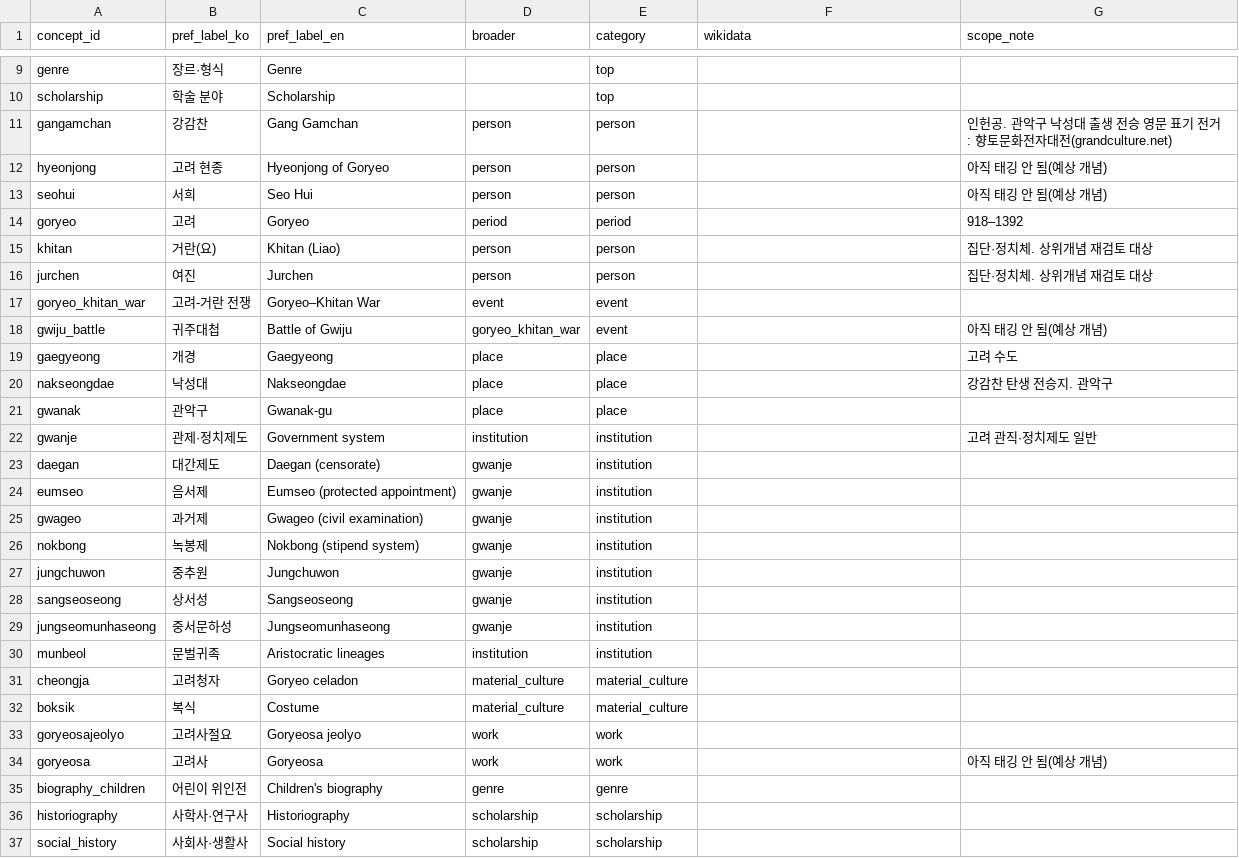
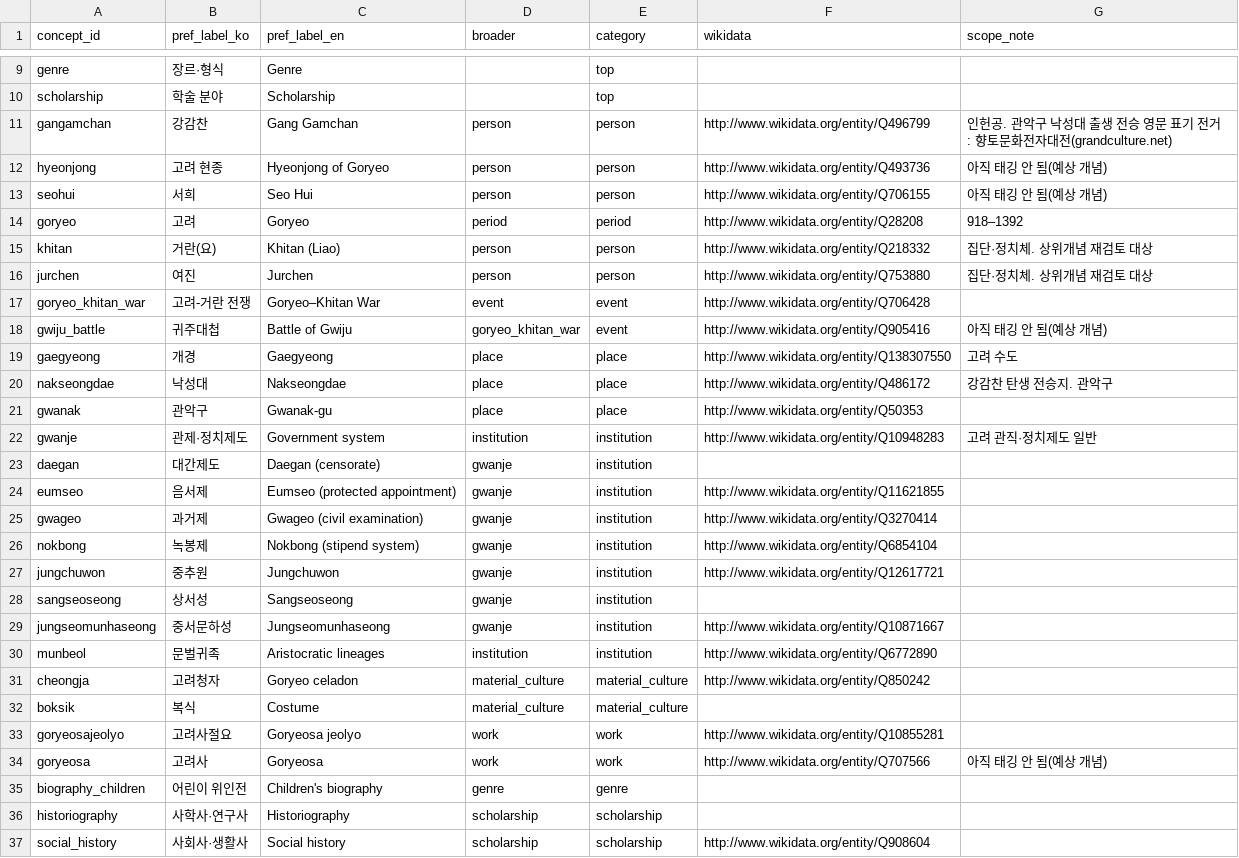
Before and after one commit to pinakes-me/gang-gamchan, a CSV file: vocab/concepts.csv, drawn as a sheet; only a part is shown, gaps mark what is left out; the diff covers the shown part only.

```diff
--- a/vocab/concepts.csv
+++ b/vocab/concepts.csv
@@ -10,28 +10,28 @@ genre,장르·형식,Genre,,top,,
 scholarship,학술 분야,Scholarship,,top,,
-gangamchan,강감찬,Gang Gamchan,person,person,,인헌공. 관악구 낙성대 출생 전승 영문 표기 전거: 향토문화전자대전(grandculture.net)
-hyeonjong,고려 현종,Hyeonjong of Goryeo,person,person,,아직 태깅 안 됨(예상 개념)
-seohui,서희,Seo Hui,person,person,,아직 태깅 안 됨(예상 개념)
-goryeo,고려,Goryeo,period,period,,918–1392
-khitan,거란(요),Khitan (Liao),person,person,,집단·정치체. 상위개념 재검토 대상
-jurchen,여진,Jurchen,person,person,,집단·정치체. 상위개념 재검토 대상
-goryeo_khitan_war,고려-거란 전쟁,Goryeo–Khitan War,event,event,,
-gwiju_battle,귀주대첩,Battle of Gwiju,goryeo_khitan_war,event,,아직 태깅 안 됨(예상 개념)
-gaegyeong,개경,Gaegyeong,place,place,,고려 수도
-nakseongdae,낙성대,Nakseongdae,place,place,,강감찬 탄생 전승지. 관악구
-gwanak,관악구,Gwanak-gu,place,place,,
-gwanje,관제·정치제도,Government system,institution,institution,,고려 관직·정치제도 일반
+gangamchan,강감찬,Gang Gamchan,person,person,http://www.wikidata.org/entity/Q496799,인헌공. 관악구 낙성대 출생 전승 영문 표기 전거: 향토문화전자대전(grandculture.net)
+hyeonjong,고려 현종,Hyeonjong of Goryeo,person,person,http://www.wikidata.org/entity/Q493736,아직 태깅 안 됨(예상 개념)
+seohui,서희,Seo Hui,person,person,http://www.wikidata.org/entity/Q706155,아직 태깅 안 됨(예상 개념)
+goryeo,고려,Goryeo,period,period,http://www.wikidata.org/entity/Q28208,918–1392
+khitan,거란(요),Khitan (Liao),person,person,http://www.wikidata.org/entity/Q218332,집단·정치체. 상위개념 재검토 대상
+jurchen,여진,Jurchen,person,person,http://www.wikidata.org/entity/Q753880,집단·정치체. 상위개념 재검토 대상
+goryeo_khitan_war,고려-거란 전쟁,Goryeo–Khitan War,event,event,http://www.wikidata.org/entity/Q706428,
+gwiju_battle,귀주대첩,Battle of Gwiju,goryeo_khitan_war,event,http://www.wikidata.org/entity/Q905416,아직 태깅 안 됨(예상 개념)
+gaegyeong,개경,Gaegyeong,place,place,http://www.wikidata.org/entity/Q138307550,고려 수도
+nakseongdae,낙성대,Nakseongdae,place,place,http://www.wikidata.org/entity/Q486172,강감찬 탄생 전승지. 관악구
+gwanak,관악구,Gwanak-gu,place,place,http://www.wikidata.org/entity/Q50353,
+gwanje,관제·정치제도,Government system,institution,institution,http://www.wikidata.org/entity/Q10948283,고려 관직·정치제도 일반
 daegan,대간제도,Daegan (censorate),gwanje,institution,,
-eumseo,음서제,Eumseo (protected appointment),gwanje,institution,,
-gwageo,과거제,Gwageo (civil examination),gwanje,institution,,
-nokbong,녹봉제,Nokbong (stipend system),gwanje,institution,,
-jungchuwon,중추원,Jungchuwon,gwanje,institution,,
+eumseo,음서제,Eumseo (protected appointment),gwanje,institution,http://www.wikidata.org/entity/Q11621855,
+gwageo,과거제,Gwageo (civil examination),gwanje,institution,http://www.wikidata.org/entity/Q3270414,
+nokbong,녹봉제,Nokbong (stipend system),gwanje,institution,http://www.wikidata.org/entity/Q6854104,
+jungchuwon,중추원,Jungchuwon,gwanje,institution,http://www.wikidata.org/entity/Q12617721,
 sangseoseong,상서성,Sangseoseong,gwanje,institution,,
-jungseomunhaseong,중서문하성,Jungseomunhaseong,gwanje,institution,,
-munbeol,문벌귀족,Aristocratic lineages,institution,institution,,
-cheongja,고려청자,Goryeo celadon,material_culture,material_culture,,
+jungseomunhaseong,중서문하성,Jungseomunhaseong,gwanje,institution,http://www.wikidata.org/entity/Q10871667,
+munbeol,문벌귀족,Aristocratic lineages,institution,institution,http://www.wikidata.org/entity/Q6772890,
+cheongja,고려청자,Goryeo celadon,material_culture,material_culture,http://www.wikidata.org/entity/Q850242,
 boksik,복식,Costume,material_culture,material_culture,,
-goryeosajeolyo,고려사절요,Goryeosa jeolyo,work,work,,
-goryeosa,고려사,Goryeosa,work,work,,아직 태깅 안 됨(예상 개념)
+goryeosajeolyo,고려사절요,Goryeosa jeolyo,work,work,http://www.wikidata.org/entity/Q10855281,
+goryeosa,고려사,Goryeosa,work,work,http://www.wikidata.org/entity/Q707566,아직 태깅 안 됨(예상 개념)
 biography_children,어린이 위인전,Children's biography,genre,genre,,
 historiography,사학사·연구사,Historiography,scholarship,scholarship,,
-social_history,사회사·생활사,Social history,scholarship,scholarship,,
+social_history,사회사·생활사,Social history,scholarship,scholarship,http://www.wikidata.org/entity/Q908604,
```
Also changed, not shown: 35 edited cells elsewhere in this file, data/books.csv, 11 other files.
